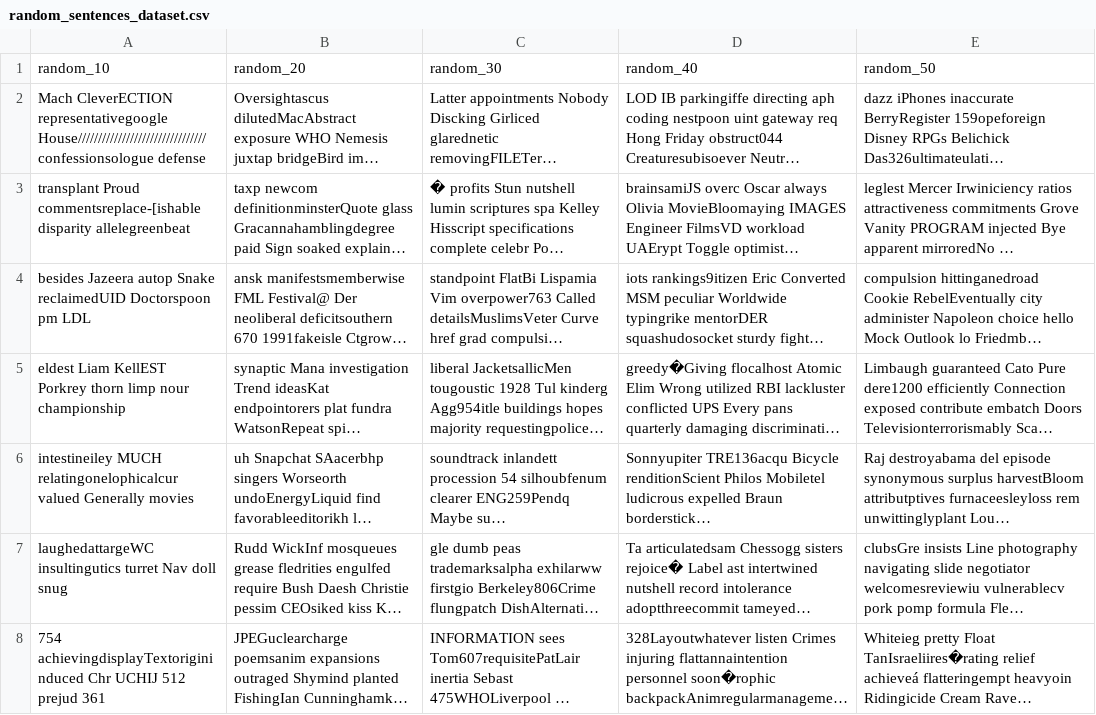
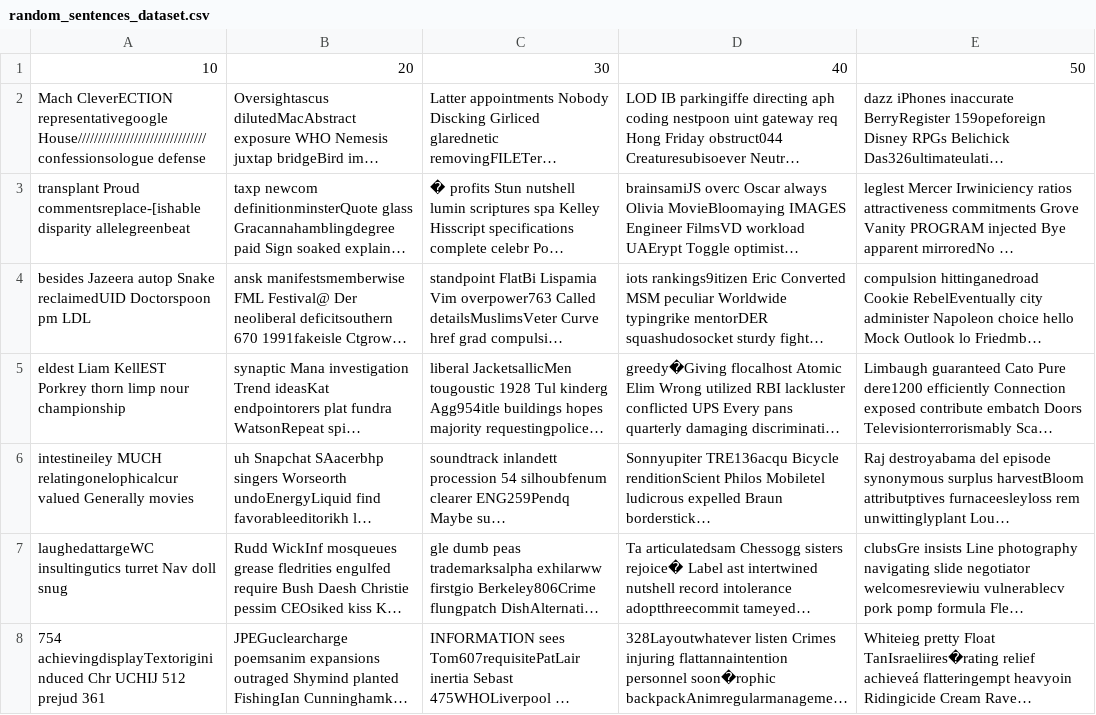
Before and after one commit to tommasomncttn/LLM-Inversion, a CSV file: data/random_sentences_dataset.csv, drawn as a sheet; only a part is shown; long unchanged cells end in …; removed rows and columns are numbered as before the commit, all else as after; the diff names each change by its address in the sheet, - before the commit and + after, or states it on an @@ line.

```diff
--- a/data/random_sentences_dataset.csv
+++ b/data/random_sentences_dataset.csv
-row 1: random_10 | random_20 | random_30 | random_40 | random_50
+row 1: 10 | 20 | 30 | 40 | 50
```
Also changed, not shown: 1 other file.
